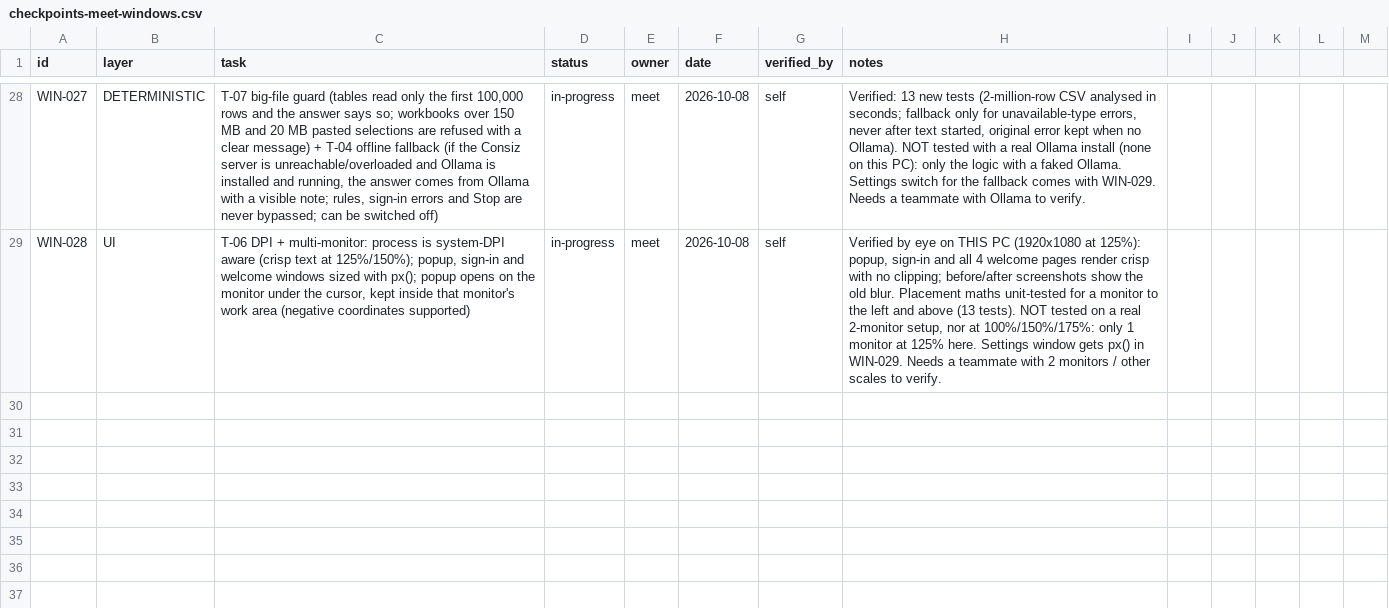
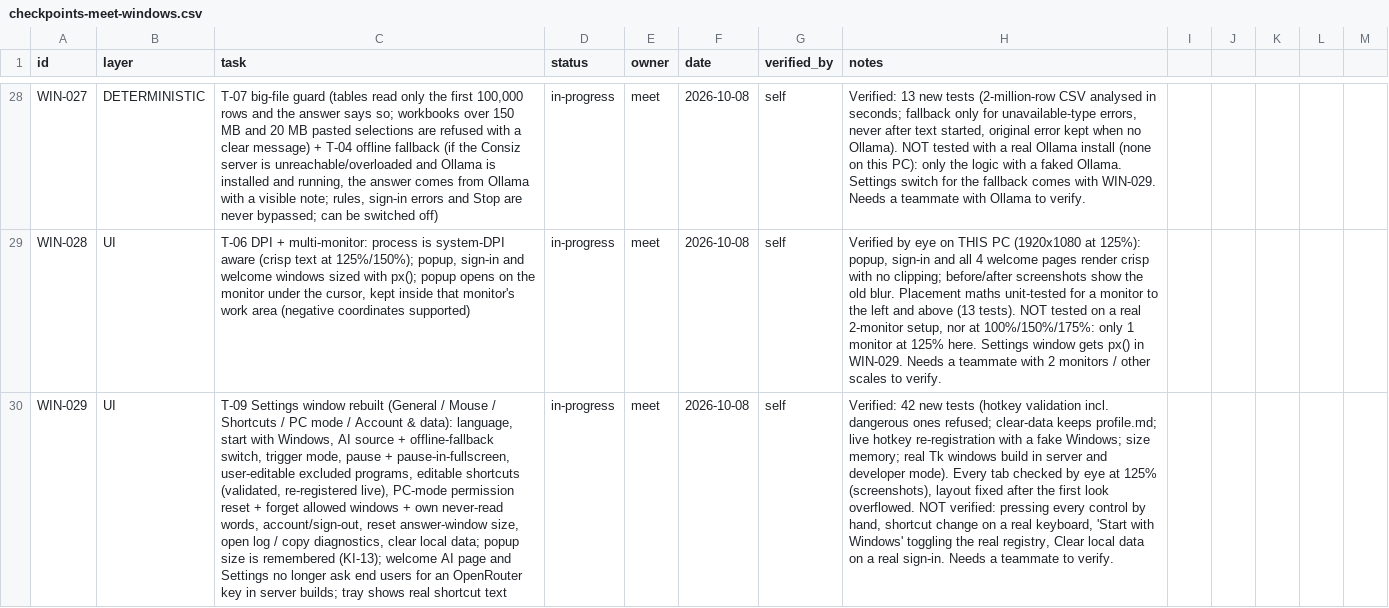
Before and after one commit to MeetShah0656/Consiz-Windows, a CSV file: team/checkpoints-meet-windows.csv, drawn as a sheet; only a part is shown, gaps mark what is left out; the diff names each change by its address in the sheet, - before the commit and + after, or states it on an @@ line.

```diff
--- a/team/checkpoints-meet-windows.csv
+++ b/team/checkpoints-meet-windows.csv
+row 30: WIN-029 | UI | T-09 Settings window rebuilt (General / Mouse / Shortcuts / PC mode / Account & data): language, start with Windows, AI source + offline-fallback switch, trigger mode, pause + pause-in-fullscreen, user-editable excluded programs, editable shortcuts (validated, re-registered live), PC-mode permission reset + forget allowed windows + own never-read words, account/sign-out, reset answer-window size, open log / copy diagnostics, clear local data; popup size is remembered (KI-13); welcome AI page and Settings no longer ask end users for an OpenRouter key in server builds; tray shows real shortcut text | in-progress | meet | 2026-10-08 | self | Verified: 42 new tests (hotkey validation incl. dangerous ones refused; clear-data keeps profile.md; live hotkey re-registration with a fake Windows; size memory; real Tk windows build in server and developer mode). Every tab checked by eye at 125% (screenshots), layout fixed after the first look overflowed. NOT verified: pressing every control by hand, shortcut change on a real keyboard, 'Start with Windows' toggling the real registry, Clear local data on a real sign-in. Needs a teammate to verify.
```
Also changed, not shown: 12 other files.
